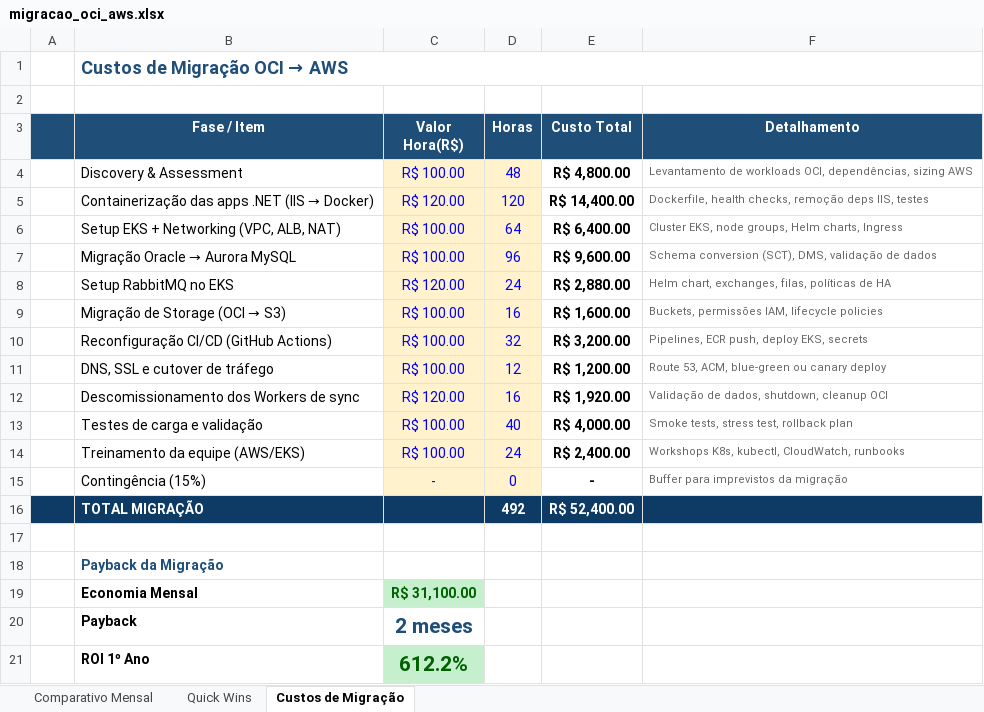
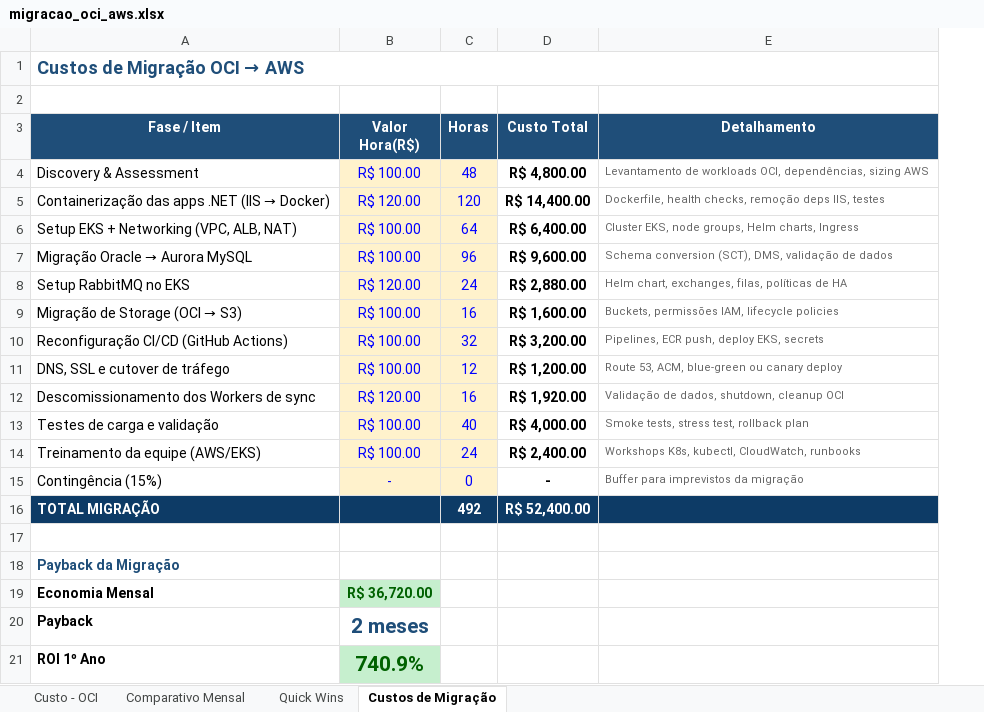
Before and after one commit to clayton-devplus/files, an Excel workbook: arch/migracao_oci_aws.xlsx, sheet Custos de Migração, drawn as a sheet; values as stored, in another font and other column widths than the file's, no borders; removed rows and columns are numbered as before the commit, all else as after; the diff names each change by its address in the sheet, - before the commit and + after, or states it on an @@ line.

```diff
--- a/arch/migracao_oci_aws.xlsx (sheet Custos de Migração)
+++ b/arch/migracao_oci_aws.xlsx (sheet Custos de Migração)
+sheet tab: Custo - OCI
-column A, empty
-B19 (Valor Hora(R$)): R$ 31,100.00
+B19 (Valor Hora(R$)): R$ 36,720.00
-B21 (Valor Hora(R$)): 612.2%
+B21 (Valor Hora(R$)): 740.9%
```
Also changed, not shown: sheet Comparativo Mensal, formulas that keep their value, charts or pictures.
